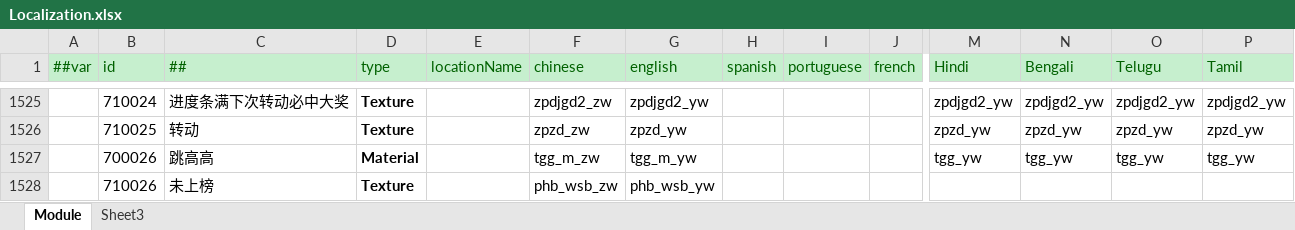
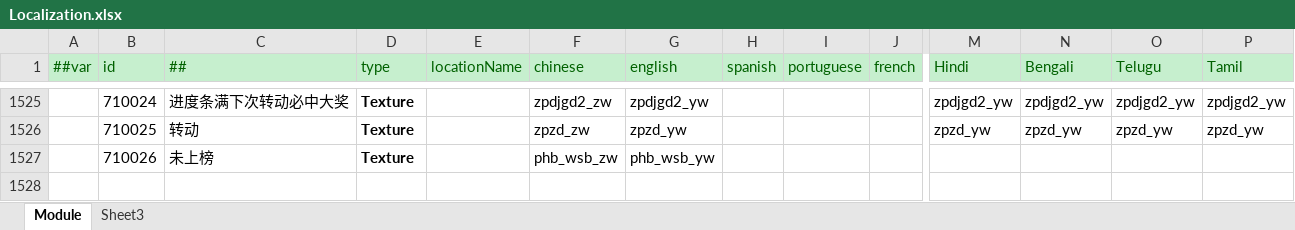
Before and after one commit to lyqilo/ClientConfig, an Excel workbook: LubanConfig/Datas/Localization.xlsx, sheet Module, drawn as a sheet; only a part is shown, gaps mark what is left out; values as stored, in another font and other column widths than the file's, no borders; rows hold the shown columns only; the diff names each change by its address in the sheet, - before the commit and + after, or states it on an @@ line.

```diff
--- a/LubanConfig/Datas/Localization.xlsx (sheet Module)
+++ b/LubanConfig/Datas/Localization.xlsx (sheet Module)
-row 1527:  | 700026 | 跳高高 | Material |  | tgg_m_zw | tgg_m_yw |  |  |  | tgg_yw | tgg_yw | tgg_yw | tgg_yw
```
Also changed, not shown: 1 other file.
